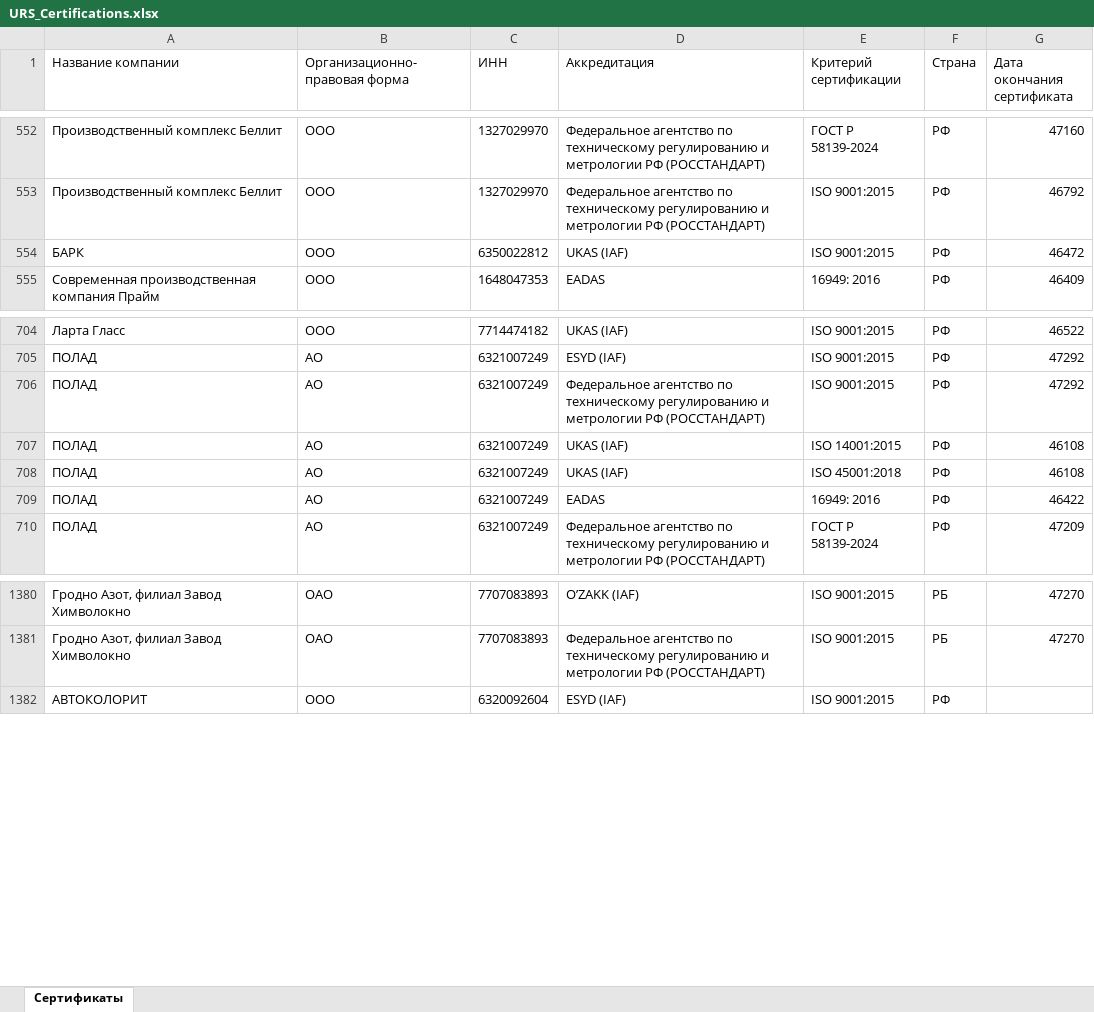
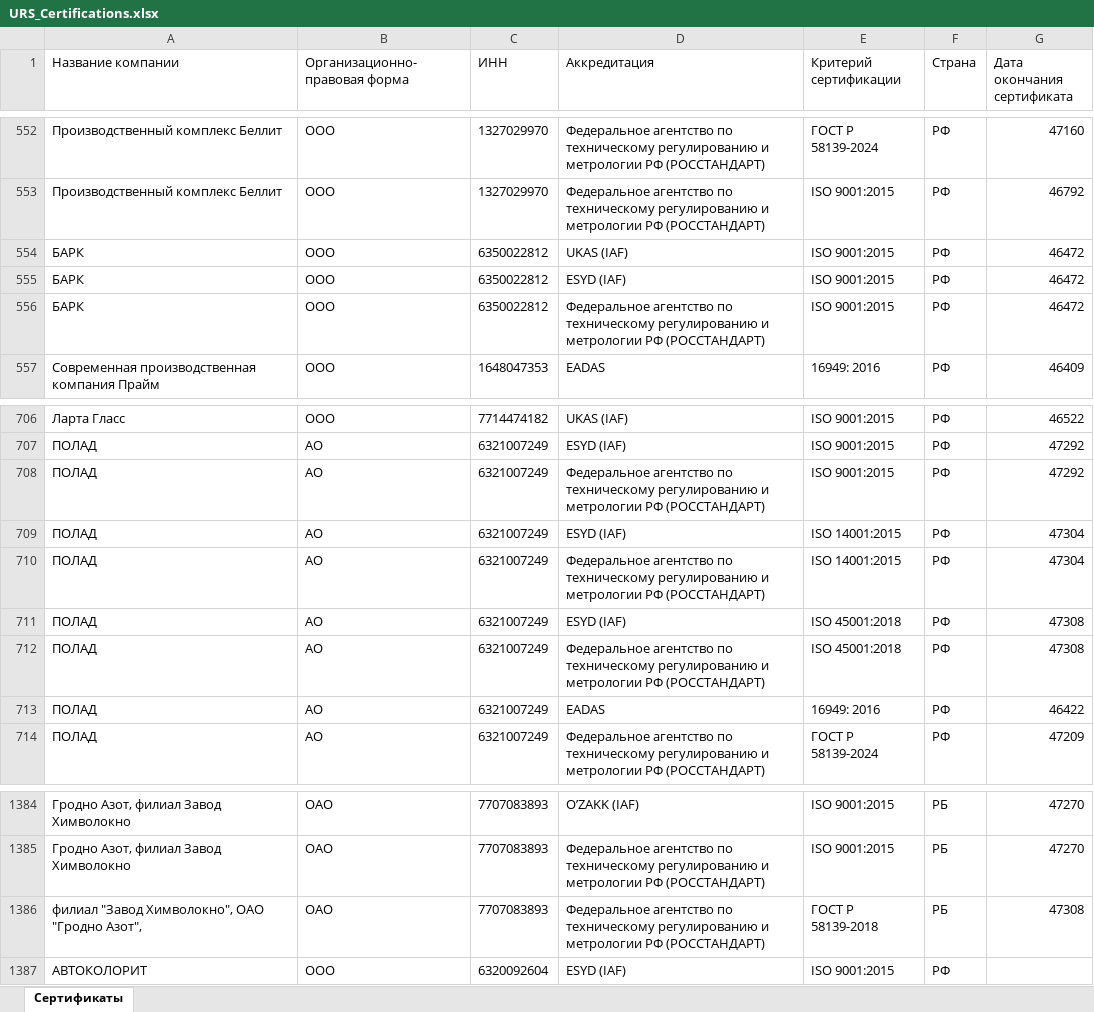
Before and after one commit to LegendaCR/Legendacompany, an Excel workbook: sites/URS/URS_Certifications/URS_Certifications.xlsx, sheet Сертификаты, drawn as a sheet; only a part is shown, gaps mark what is left out; values as stored, in another font and other column widths than the file's, no borders; addresses are those after the commit; the diff names each change by its address in the sheet, - before the commit and + after, or states it on an @@ line.

Commit message:
chore(tilda): обновление URS_Certifications.xlsx

```diff
--- a/sites/URS/URS_Certifications/URS_Certifications.xlsx (sheet Сертификаты)
+++ b/sites/URS/URS_Certifications/URS_Certifications.xlsx (sheet Сертификаты)
+row 555: БАРК | ООО | 6350022812 | ESYD (IAF) | ISO 9001:2015 | РФ | 46472
+row 556: БАРК | ООО | 6350022812 | Федеральное агентство по техническому регулированию и метрологии РФ (РОССТАНДАРТ) | ISO 9001:2015 | РФ | 46472
-D709 (Аккредитация): UKAS (IAF)
+D709 (Аккредитация): ESYD (IAF)
-G709 (Дата окончания сертификата): 46108
+G709 (Дата окончания сертификата): 47304
+row 710: ПОЛАД | АО | 6321007249 | Федеральное агентство по техническому регулированию и метрологии РФ (РОССТАНДАРТ) | ISO 14001:2015 | РФ | 47304
-D711 (Аккредитация): UKAS (IAF)
+D711 (Аккредитация): ESYD (IAF)
-G711 (Дата окончания сертификата): 46108
+G711 (Дата окончания сертификата): 47308
+row 712: ПОЛАД | АО | 6321007249 | Федеральное агентство по техническому регулированию и метрологии РФ (РОССТАНДАРТ) | ISO 45001:2018 | РФ | 47308
+row 1386: филиал "Завод Химволокно", ОАО "Гродно Азот", | ОАО | 7707083893 | Федеральное агентство по техническому регулированию и метрологии РФ (РОССТАНДАРТ) | ГОСТ Р 58139-2018 | РБ | 47308
```
